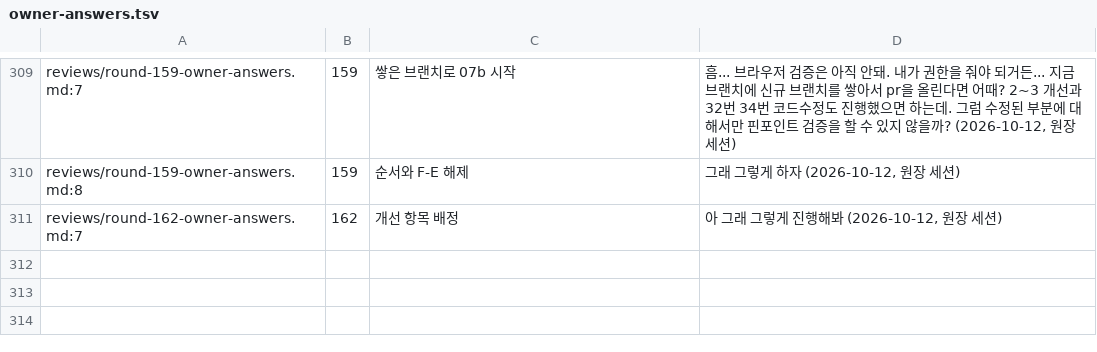
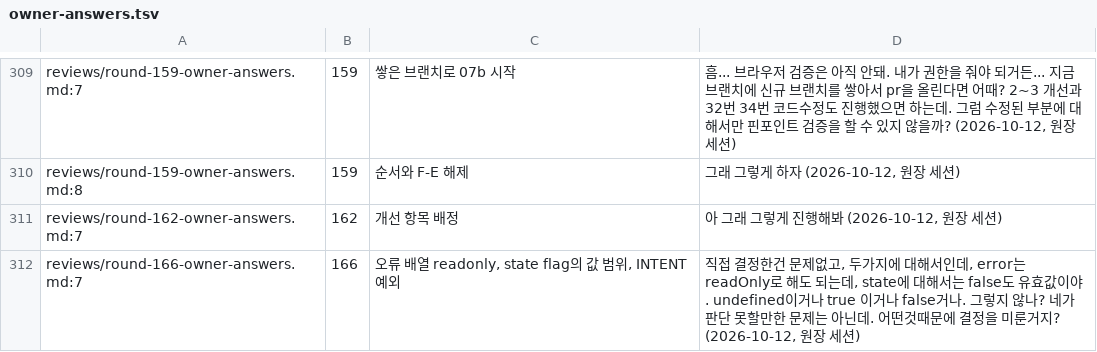
Before and after one commit to vincent-kk/albatrion, a TSV file: packages/canard/schema-form/architecture/ledger/checks/owner-answers.tsv, drawn as a sheet; only a part is shown, gaps mark what is left out.

Commit message:
docs(schema-form): round 166 — owner: onValidate errors stay readonly; onStateChange flags must admit undefined/true/false (type and runtime aligned to 0.16.0 semantics); INTENT exception stands

```diff
--- a/packages/canard/schema-form/architecture/ledger/checks/owner-answers.tsv
+++ b/packages/canard/schema-form/architecture/ledger/checks/owner-answers.tsv
@@ -322 +322,2 @@ reviews/round-159-owner-answers.md:8	159	순서와 F-E 해제	"그래 그렇게
 reviews/round-162-owner-answers.md:7	162	개선 항목 배정	"아 그래 그렇게 진행해봐" (2026-10-12, 원장 세션)
+reviews/round-166-owner-answers.md:7	166	오류 배열 readonly, state flag의 값 범위, INTENT 예외	"직접 결정한건 문제없고, 두가지에 대해서인데, error는 readOnly로 해도 되는데, state에 대해서는 false도 유효값이야. undefined이거나 true 이거나 false거나. 그렇지 않나? 네가 판단 못할만한 문제는 아닌데. 어떤것때문에 결정을 미룬거지?" (2026-10-12, 원장 세션)
```
Also changed, not shown: 4 other files.
